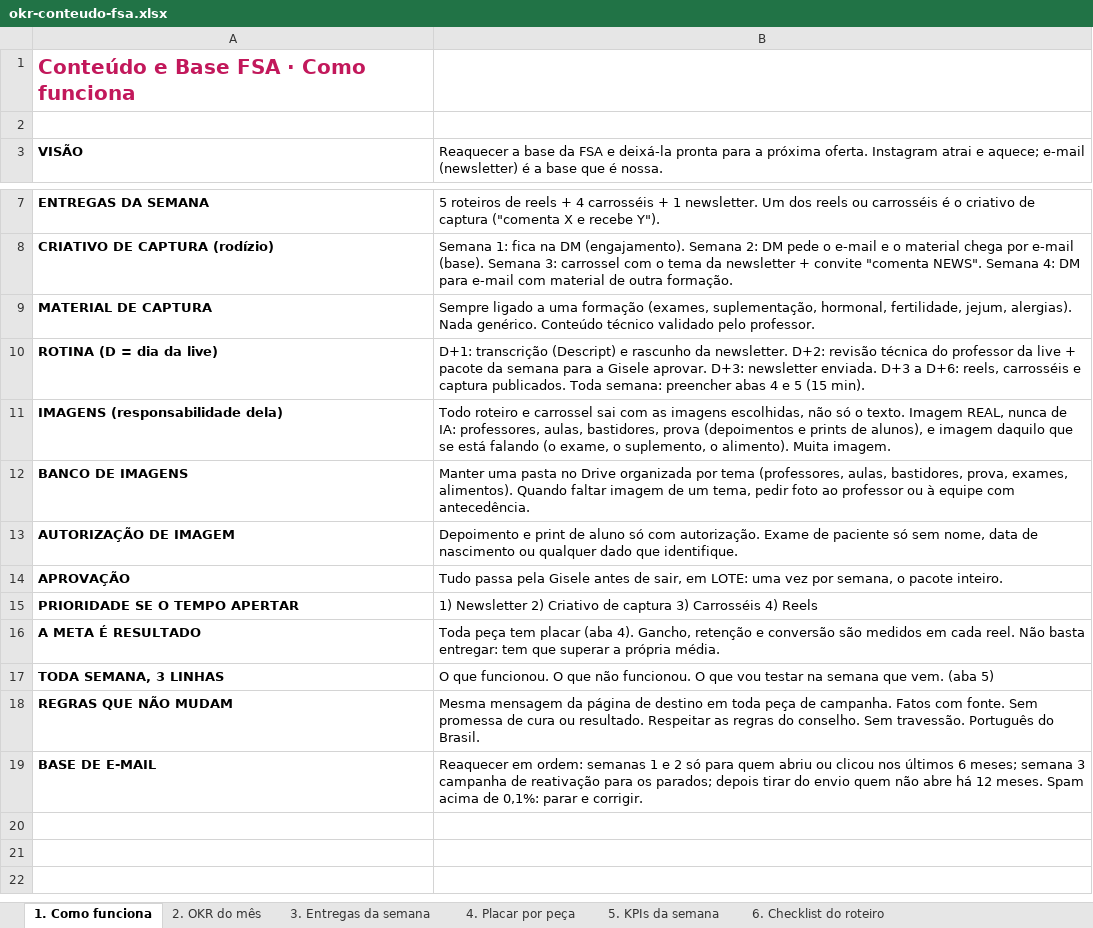
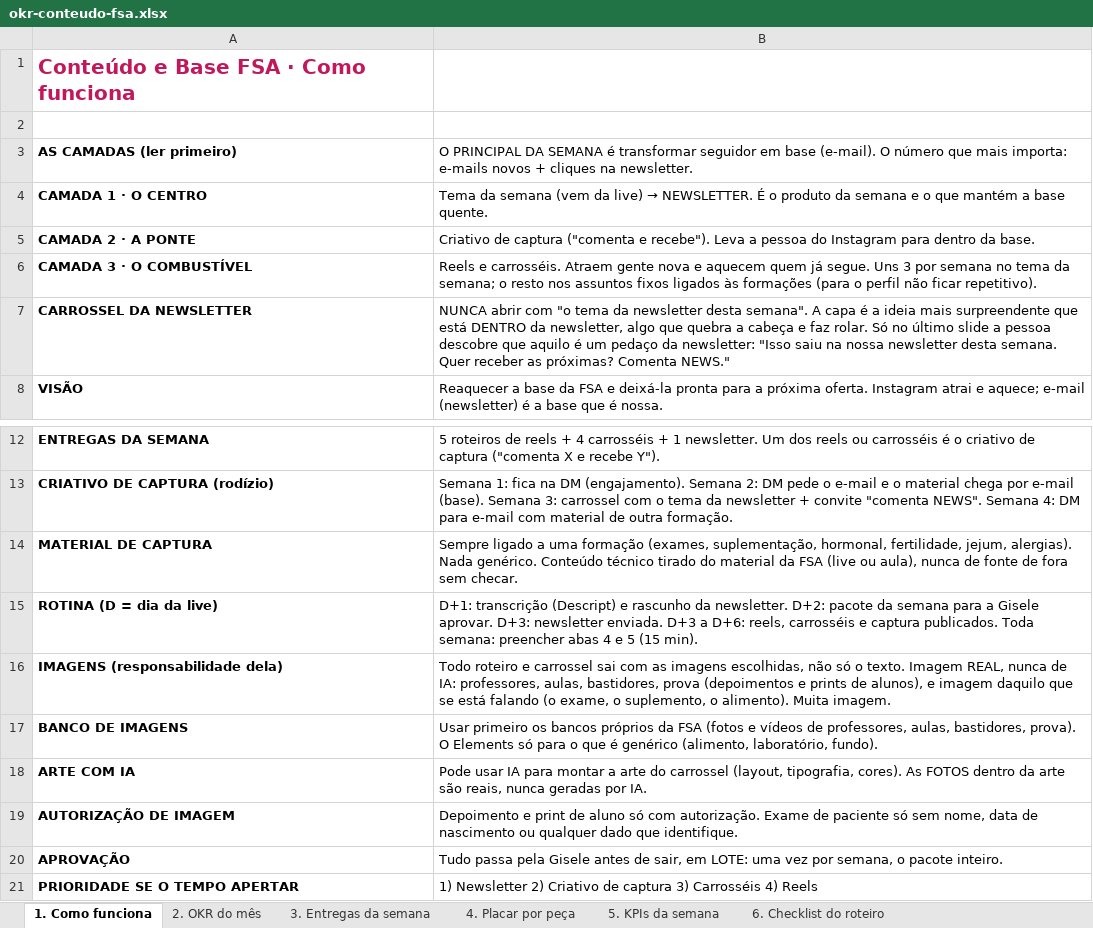
Before and after one commit to GiseleHedler/laboratorio-conteudo, an Excel workbook: fsa/conteudo-base/okr-conteudo-fsa.xlsx, sheet 1. Como funciona, drawn as a sheet; only a part is shown, gaps mark what is left out; the shorter side is filled out with more unchanged rows; values as stored, in another font and other column widths than the file's, no borders; addresses are those after the commit; the diff names each change by its address in the sheet, - before the commit and + after, or states it on an @@ line.

```diff
--- a/fsa/conteudo-base/okr-conteudo-fsa.xlsx (sheet 1. Como funciona)
+++ b/fsa/conteudo-base/okr-conteudo-fsa.xlsx (sheet 1. Como funciona)
+row 3: AS CAMADAS (ler primeiro) | O PRINCIPAL DA SEMANA é transformar seguidor em base (e-mail). O número que mais importa: e-mails novos + cliques na newsletter.
+row 4: CAMADA 1 · O CENTRO | Tema da semana (vem da live) → NEWSLETTER. É o produto da semana e o que mantém a base quente.
+row 5: CAMADA 2 · A PONTE | Criativo de captura ("comenta e recebe"). Leva a pessoa do Instagram para dentro da base.
+row 6: CAMADA 3 · O COMBUSTÍVEL | Reels e carrosséis. Atraem gente nova e aquecem quem já segue. Uns 3 por semana no tema da semana; o resto nos assuntos fixos ligados às formações (para o perfil não ficar repetitivo).
+row 7: CARROSSEL DA NEWSLETTER | NUNCA abrir com "o tema da newsletter desta semana". A capa é a ideia mais surpreendente que está DENTRO da newsletter, algo que quebra a cabeça e faz rolar. Só no último slide a pessoa descobre que aquilo é um pedaço da newsletter: "Isso saiu na nossa newsletter desta semana. Quer receber as próximas? Comenta NEWS."
-B14: …Conteúdo técnico validado pelo professor.
+B14: …Conteúdo técnico tirado do material da FSA (live ou aula), nunca de fonte de fora sem checar.
-B15: …newsletter. D+2: revisão técnica do professor da live + pacote da…
+B15: …newsletter. D+2: pacote da…
-B17: Manter uma pasta no Drive organizada por tema (professores, aulas, bastidores, prova, exames, alimentos). Quando faltar imagem de um tema, pedir foto ao professor ou à equipe com antecedência.
+B17: Usar primeiro os bancos próprios da FSA (fotos e vídeos de professores, aulas, bastidores, prova). O Elements só para o que é genérico (alimento, laboratório, fundo).
+row 18: ARTE COM IA | Pode usar IA para montar a arte do carrossel (layout, tipografia, cores). As FOTOS dentro da arte são reais, nunca geradas por IA.
```
Also changed, not shown: sheet 6. Checklist do roteiro, sheet 7. Calendário de captura, 3 other files.
